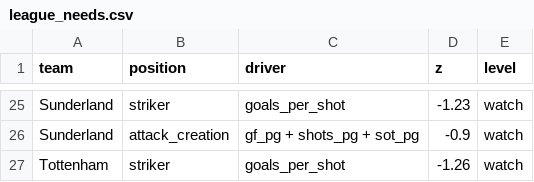
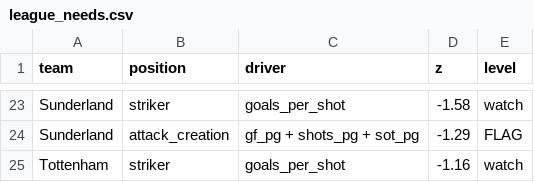
Before and after one commit to NyanLin3/FootballRecruiter, a CSV file: data/processed/league_needs.csv, drawn as a sheet; only a part is shown, gaps mark what is left out; addresses are those after the commit; the diff covers the shown part only; the diff names each change by its address in the sheet, - before the commit and + after, or states it on an @@ line.

```diff
--- a/data/processed/league_needs.csv
+++ b/data/processed/league_needs.csv
-D23 (z): -1.23
+D23 (z): -1.58
-D24 (z): -0.9
+D24 (z): -1.29
-E24 (level): watch
+E24 (level): FLAG
-D25 (z): -1.26
+D25 (z): -1.16
```
Also changed, not shown: 4 added rows, 6 removed rows and 22 edited cells elsewhere in this file, data/processed/league_needs_labeled.csv, data/processed/team_matches.csv, 11 other files.
